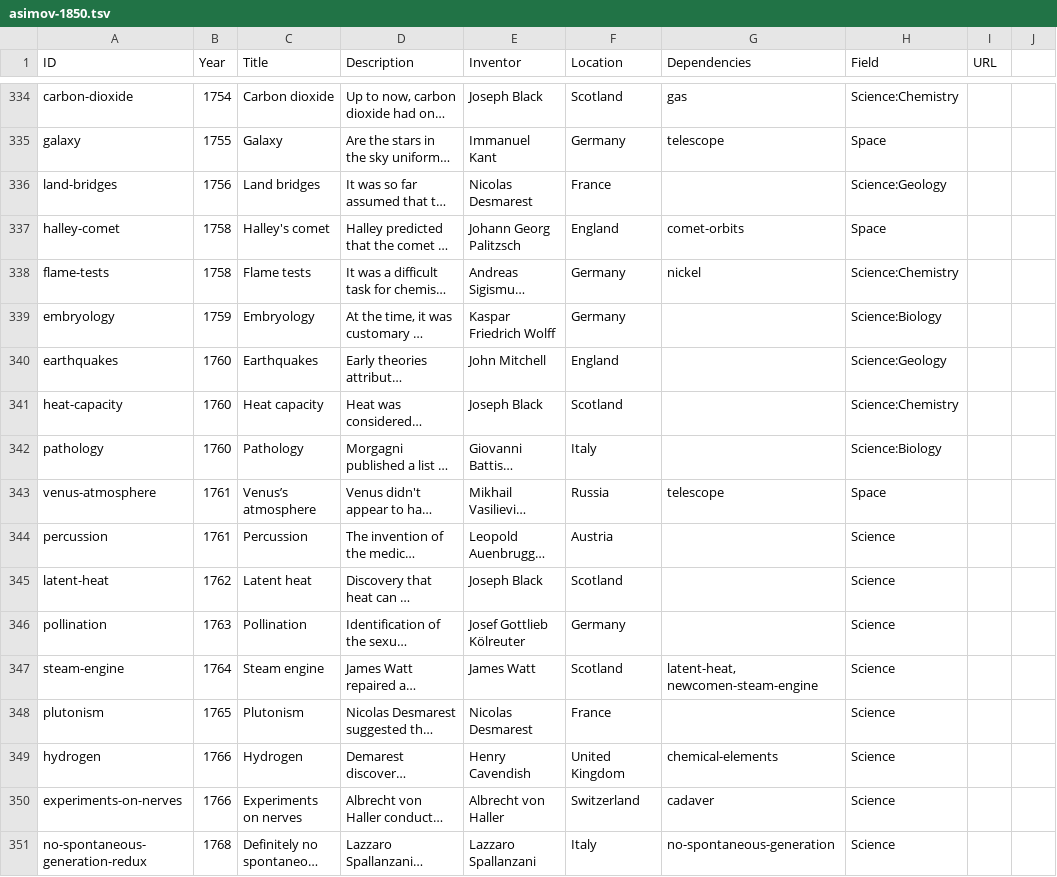
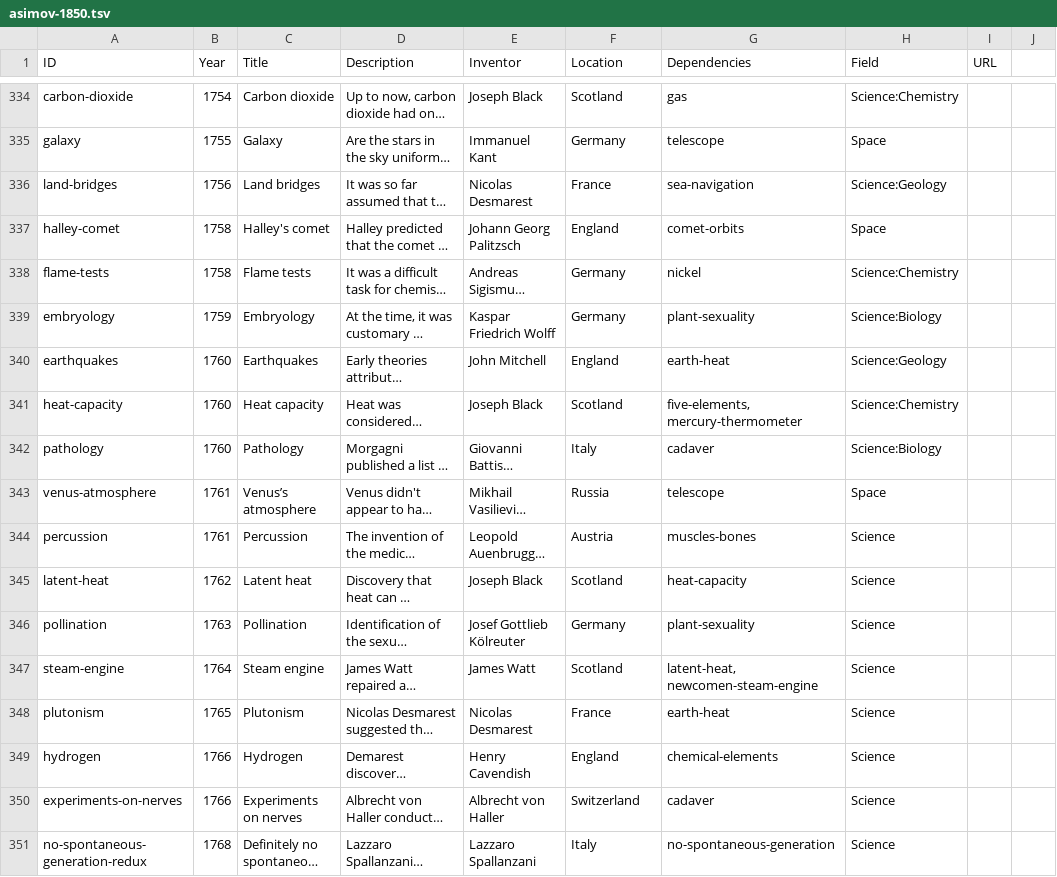
Before and after one commit to borismus/asimov, a TSV file: asimov-1850.tsv, drawn as a sheet; only a part is shown, gaps mark what is left out; long unchanged cells end in …; the diff covers the shown part only; the diff names each change by its address in the sheet, - before the commit and + after, or states it on an @@ line.

Commit message:
rev content

```diff
--- a/asimov-1850.tsv
+++ b/asimov-1850.tsv
-G336 (Dependencies): (empty)
+G336 (Dependencies): sea-navigation
-G339 (Dependencies): (empty)
+G339 (Dependencies): plant-sexuality
-G340 (Dependencies): (empty)
+G340 (Dependencies): earth-heat
-G341 (Dependencies): (empty)
+G341 (Dependencies): five-elements, mercury-thermometer
-G342 (Dependencies): (empty)
+G342 (Dependencies): cadaver
-G344 (Dependencies): (empty)
+G344 (Dependencies): muscles-bones
-G345 (Dependencies): (empty)
+G345 (Dependencies): heat-capacity
-G346 (Dependencies): (empty)
+G346 (Dependencies): plant-sexuality
-G348 (Dependencies): (empty)
+G348 (Dependencies): earth-heat
-F349 (Location): United Kingdom
+F349 (Location): England
```
Also changed, not shown: 57 edited cells elsewhere in this file.
